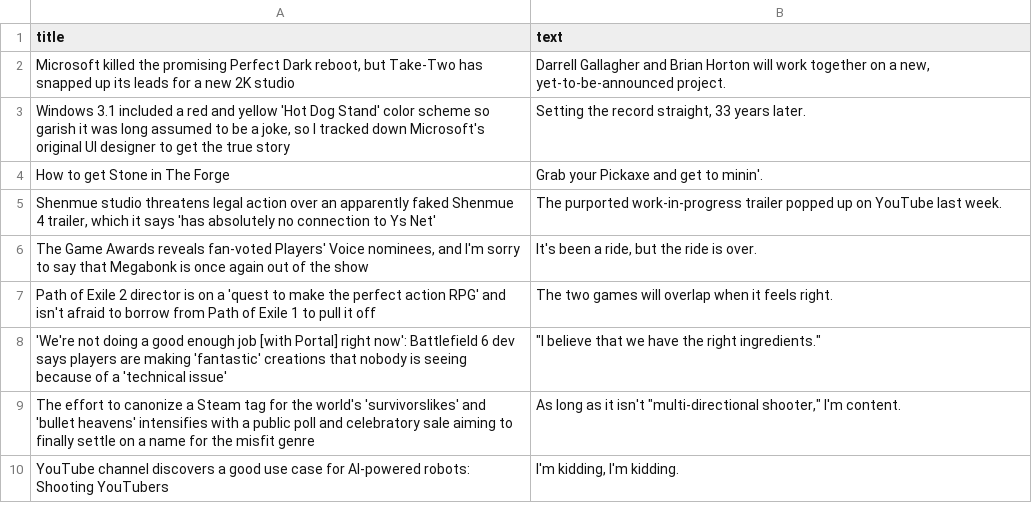
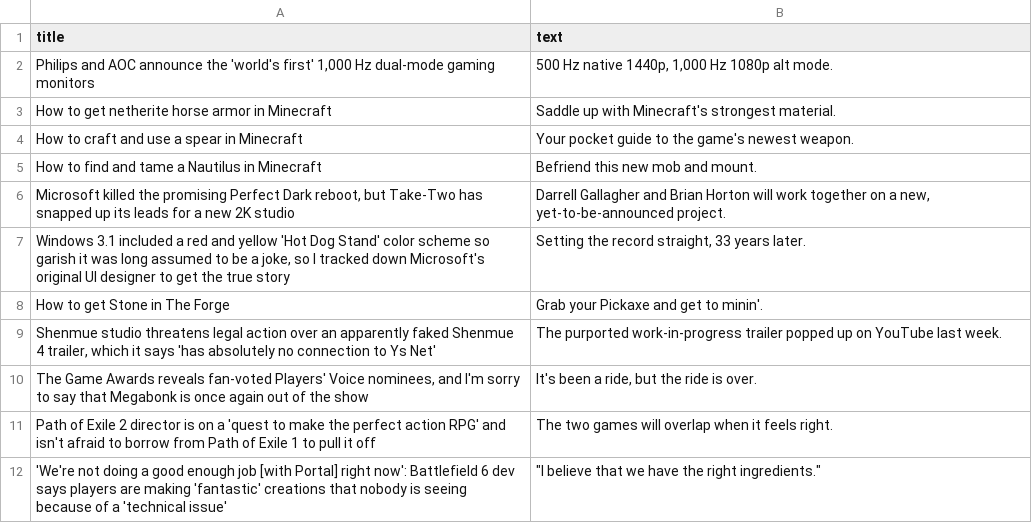
Before and after one commit to ROHIT05-ENG/gaming-news-project, a CSV file: data/evidence/evidence_clean.csv, drawn as a sheet; only a part is shown; the shorter side is filled out with more unchanged rows; the diff covers the shown part only.

```diff
--- a/data/evidence/evidence_clean.csv
+++ b/data/evidence/evidence_clean.csv
@@ -1,2 +1,6 @@
 title,text
+"Philips and AOC announce the 'world's first' 1,000 Hz dual-mode gaming monitors","500 Hz native 1440p, 1,000 Hz 1080p alt mode."
+How to get netherite horse armor in Minecraft,Saddle up with Minecraft's strongest material.
+How to craft and use a spear in Minecraft,Your pocket guide to the game's newest weapon.
+How to find and tame a Nautilus in Minecraft,Befriend this new mob and mount.
 "Microsoft killed the promising Perfect Dark reboot, but Take-Two has snapped up its leads for a new 2K studio","Darrell Gallagher and Brian Horton will work together on a new, yet-to-be-announced project."
```
Also changed, not shown: 13 added rows and 17 removed rows elsewhere in this file, 1 other file.
